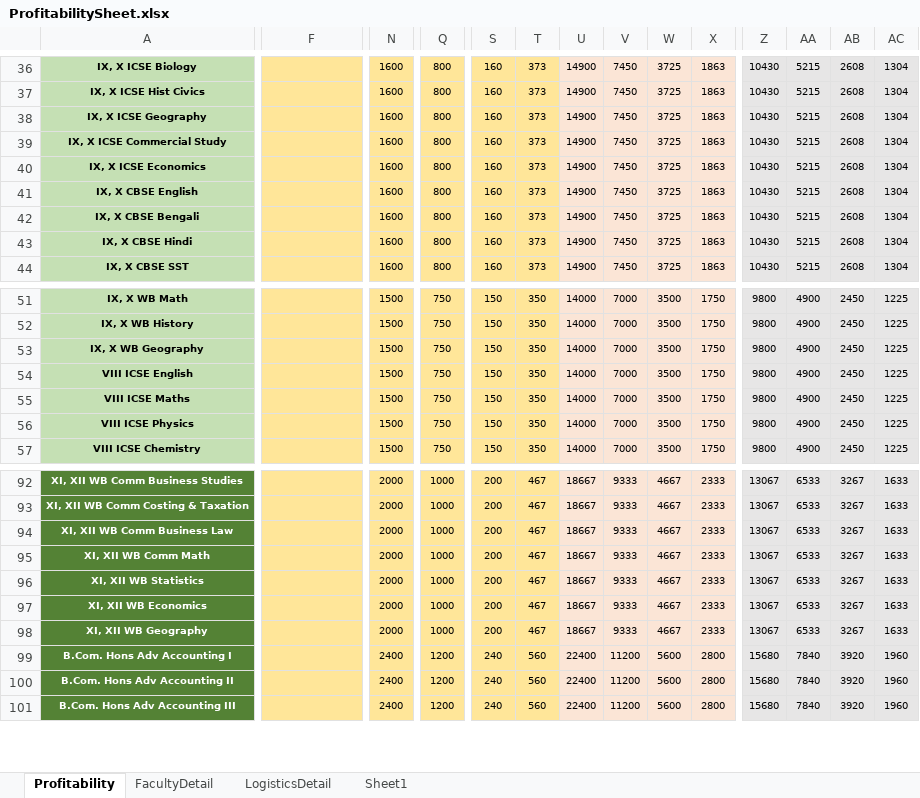
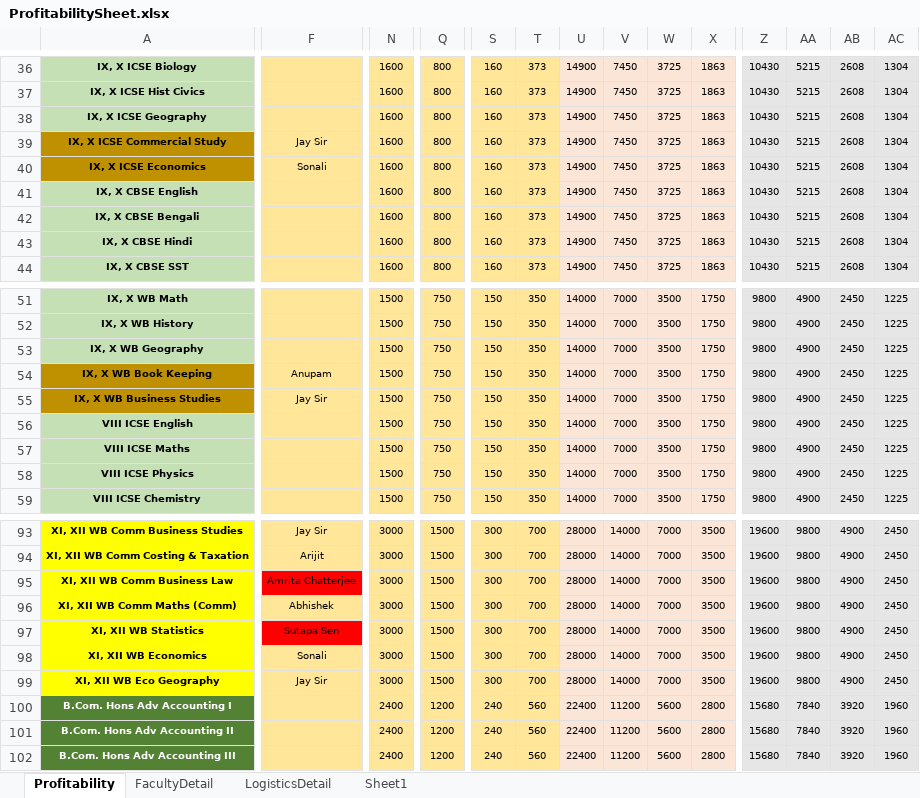
Before and after one commit to anodiamadm/Docs, an Excel workbook: Offline/BusinessManagement/ProfitabilitySheet.xlsx, sheet Profitability, drawn as a sheet; only a part is shown, gaps mark what is left out; values as stored, in another font and other column widths than the file's, no borders; addresses are those after the commit; rows hold the shown columns only; the diff covers the shown part only; the diff names each change by its address in the sheet, - before the commit and + after, or states it on an @@ line.

```diff
--- a/Offline/BusinessManagement/ProfitabilitySheet.xlsx (sheet Profitability)
+++ b/Offline/BusinessManagement/ProfitabilitySheet.xlsx (sheet Profitability)
-A39:A40 fill: #C5E0B4
+A39:A40 fill: #BF9000
-F39: (empty)
+F39: Jay Sir
-F40: (empty)
+F40: Sonali
+row 54: IX, X WB Book Keeping | Anupam | 1500 | 750 | 150 | 350 | 14000 | 7000 | 3500 | 1750 | 9800 | 4900 | 2450 | 1225
+row 55: IX, X WB Business Studies | Jay Sir | 1500 | 750 | 150 | 350 | 14000 | 7000 | 3500 | 1750 | 9800 | 4900 | 2450 | 1225
@@ A93:A99 fill: #548235 → #FFFF00, text colour: #FFFFFF → black @@
-F93: (empty)
+F93: Jay Sir
-N93:N99: 2000
+N93:N99: 3000
-Q93:Q99: 1000
+Q93:Q99: 1500
-S93:S99: 200
+S93:S99: 300
-T93:T99: 467
+T93:T99: 700
-U93:U99: 18667
+U93:U99: 28000
-V93:V99: 9333
+V93:V99: 14000
-W93:W99: 4667
+W93:W99: 7000
-X93:X99: 2333
+X93:X99: 3500
-Z93:Z99: 13067
+Z93:Z99: 19600
-AA93:AA99: 6533
+AA93:AA99: 9800
-AB93:AB99: 3267
+AB93:AB99: 4900
-AC93:AC99: 1633
+AC93:AC99: 2450
-F94: (empty)
+F94: Arijit
-F95: (empty)
+F95: Amrita Chatterjee
-F95 fill: #FFE699
+F95 fill: #FF0000
-A96: XI, XII WB Comm Math
+A96: XI, XII WB Comm Maths (Comm)
-F96: (empty)
+F96: Abhishek
-F97: (empty)
+F97: Sutapa Sen
-F97 fill: #FFE699
+F97 fill: #FF0000
-F98: (empty)
+F98: Sonali
-A99: XI, XII WB Geography
+A99: XI, XII WB Eco Geography
-F99: (empty)
+F99: Jay Sir
```
Also changed, not shown: 1 removed row, 164 edited cells and cell formats elsewhere in this sheet, formulas that keep their value, 7 other files.
